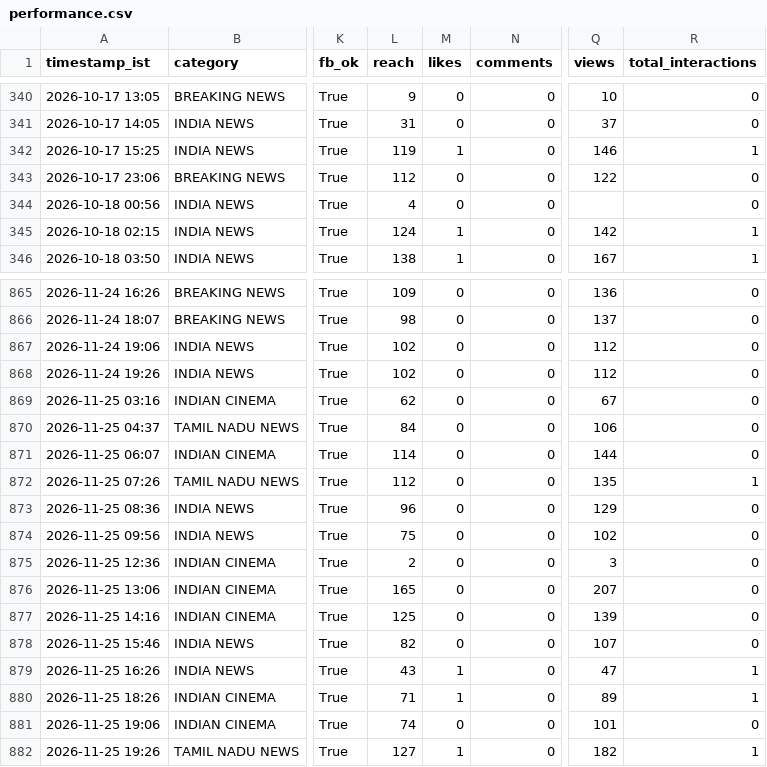
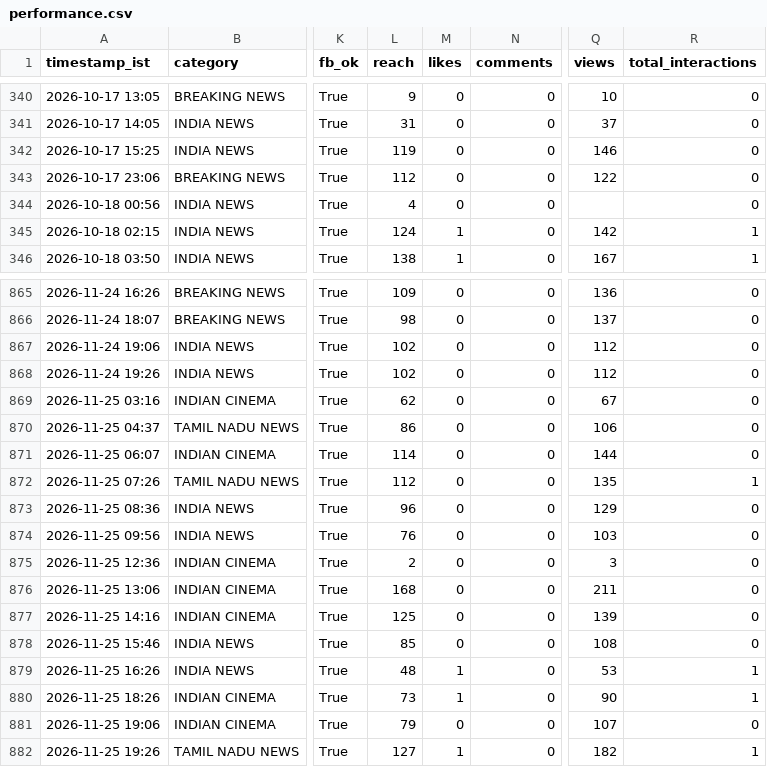
Before and after one commit to araviaravind333-sketch/Aravind24new, a CSV file: data/performance.csv, drawn as a sheet; only a part is shown, gaps mark what is left out; the diff names each change by its address in the sheet, - before the commit and + after, or states it on an @@ line.

```diff
--- a/data/performance.csv
+++ b/data/performance.csv
-M342 (likes): 1
+M342 (likes): 0
-R342 (total_interactions): 1
+R342 (total_interactions): 0
-L870 (reach): 84
+L870 (reach): 86
-L874 (reach): 75
+L874 (reach): 76
-Q874 (views): 102
+Q874 (views): 103
-L876 (reach): 165
+L876 (reach): 168
-Q876 (views): 207
+Q876 (views): 211
-L878 (reach): 82
+L878 (reach): 85
-Q878 (views): 107
+Q878 (views): 108
-L879 (reach): 43
+L879 (reach): 48
-Q879 (views): 47
+Q879 (views): 53
-L880 (reach): 71
+L880 (reach): 73
-Q880 (views): 89
+Q880 (views): 90
-L881 (reach): 74
+L881 (reach): 79
-Q881 (views): 101
+Q881 (views): 107
```
Also changed, not shown: data/followers.csv.
